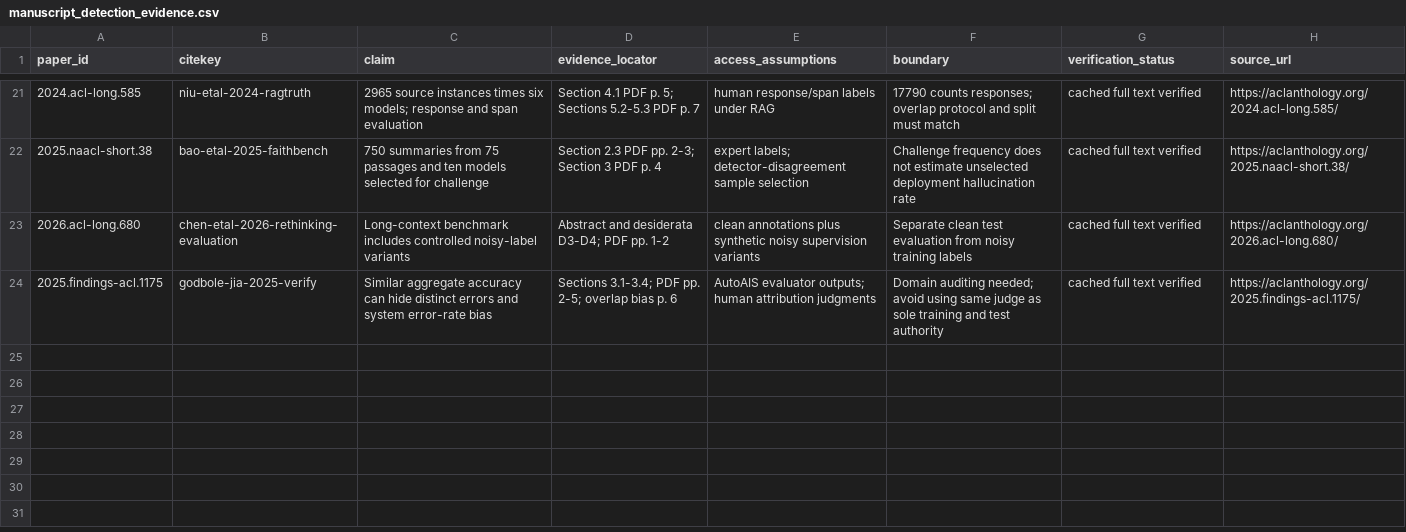
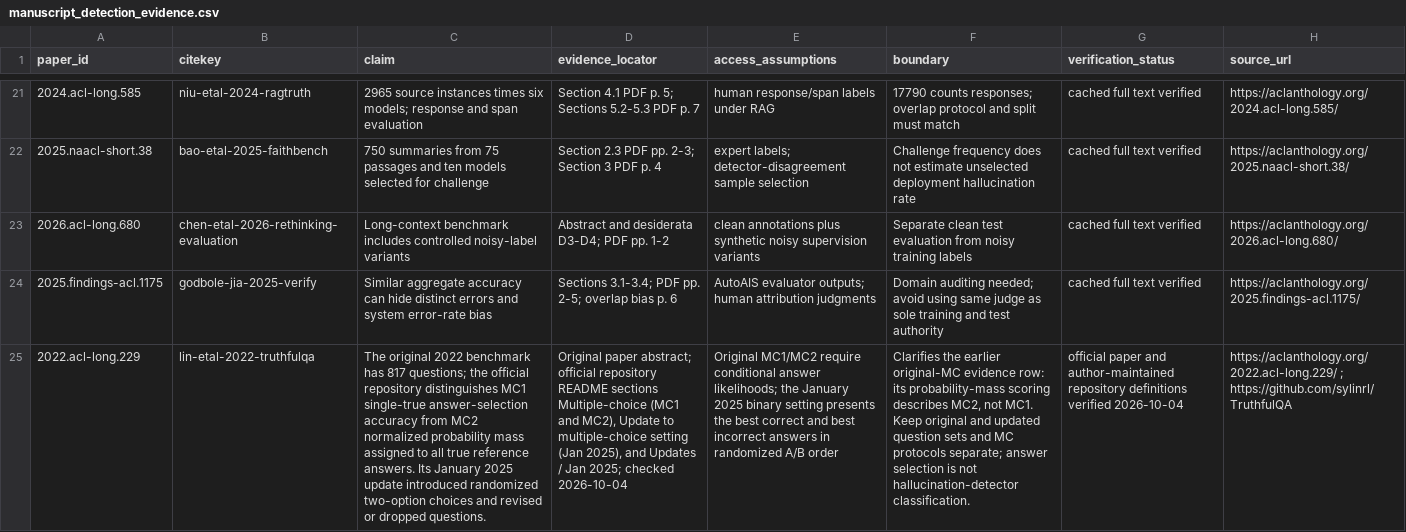
Before and after one commit to lixincheng-xcl/LLM-Hallucination-Survey, a CSV file: data/manuscript_detection_evidence.csv, drawn as a sheet; only a part is shown, gaps mark what is left out; the diff names each change by its address in the sheet, - before the commit and + after, or states it on an @@ line.

Commit message:
Refine survey mechanisms, evaluation protocols, and figure terminology

```diff
--- a/data/manuscript_detection_evidence.csv
+++ b/data/manuscript_detection_evidence.csv
+row 25: 2022.acl-long.229 | lin-etal-2022-truthfulqa | The original 2022 benchmark has 817 questions; the official repository distinguishes MC1 single-true answer-selection accuracy from MC2 normalized probability mass assigned to all true reference answers. Its January 2025 update introduced randomized two-option choices and revised or dropped questions. | Original paper abstract; official repository README sections Multiple-choice (MC1 and MC2), Update to multiple-choice setting (Jan 2025), and Updates / Jan 2025; checked 2026-10-04 | Original MC1/MC2 require conditional answer likelihoods; the January 2025 binary setting presents the best correct and best incorrect answers in randomized A/B order | Clarifies the earlier original-MC evidence row: its probability-mass scoring describes MC2, not MC1. Keep original and updated question sets and MC protocols separate; answer selection is not hallucination-detector classification. | official paper and author-maintained repository definitions verified 2026-10-04 | https://aclanthology.org/2022.acl-long.229/ ; https://github.com/sylinrl/TruthfulQA
```
Also changed, not shown: data/manuscript_mitigation_evidence.csv, 17 other files.
